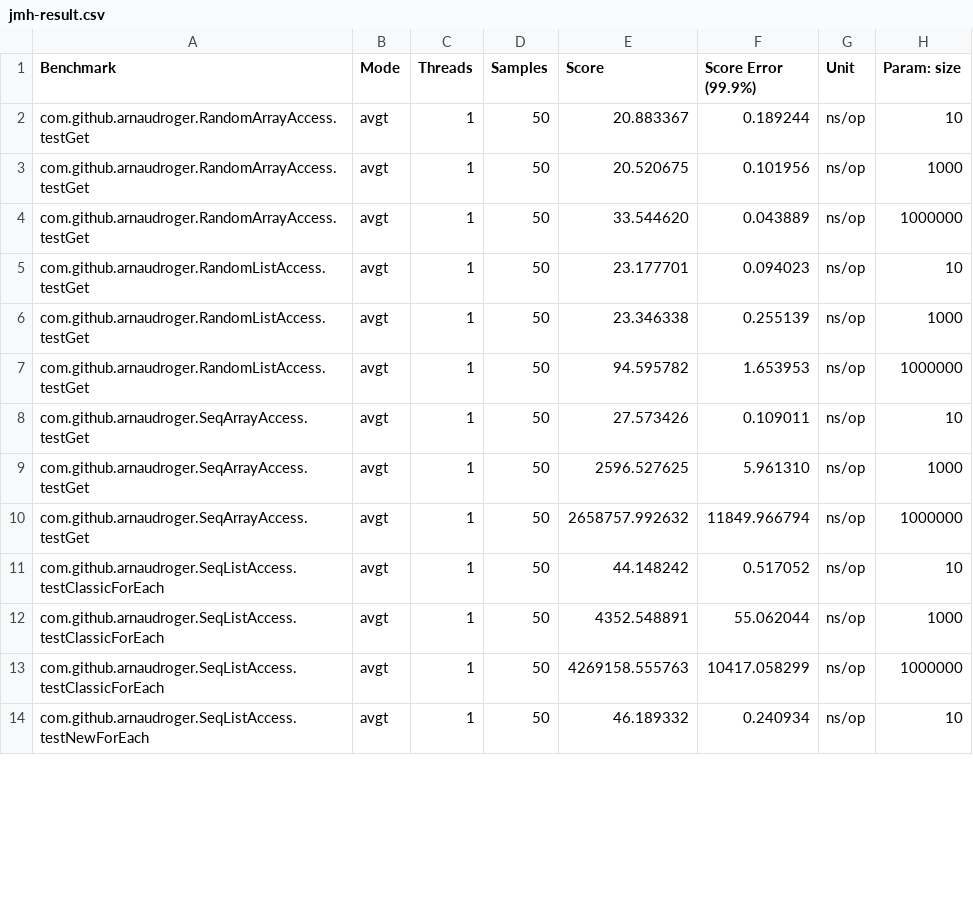
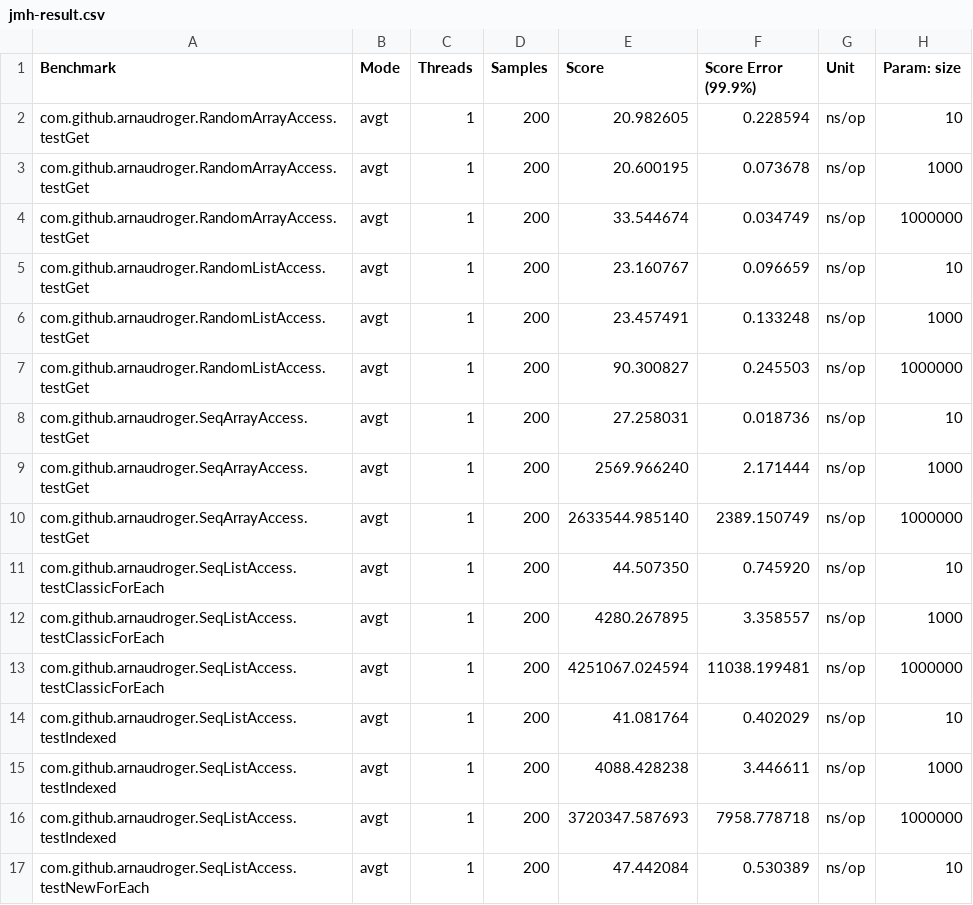
Before and after one commit to arnaudroger/blog_samples, a CSV file: 05_arraylistvsarray/jmh-result.csv, drawn as a sheet; only a part is shown; the diff covers the shown part only.

Commit message:
update data

```diff
--- a/05_arraylistvsarray/jmh-result.csv
+++ b/05_arraylistvsarray/jmh-result.csv
@@ -1,14 +1,17 @@
 "Benchmark","Mode","Threads","Samples","Score","Score Error (99.9%)","Unit","Param: size"
-"com.github.arnaudroger.RandomArrayAccess.testGet","avgt",1,50,20.883367,0.189244,"ns/op",10
-"com.github.arnaudroger.RandomArrayAccess.testGet","avgt",1,50,20.520675,0.101956,"ns/op",1000
-"com.github.arnaudroger.RandomArrayAccess.testGet","avgt",1,50,33.544620,0.043889,"ns/op",1000000
-"com.github.arnaudroger.RandomListAccess.testGet","avgt",1,50,23.177701,0.094023,"ns/op",10
-"com.github.arnaudroger.RandomListAccess.testGet","avgt",1,50,23.346338,0.255139,"ns/op",1000
-"com.github.arnaudroger.RandomListAccess.testGet","avgt",1,50,94.595782,1.653953,"ns/op",1000000
-"com.github.arnaudroger.SeqArrayAccess.testGet","avgt",1,50,27.573426,0.109011,"ns/op",10
-"com.github.arnaudroger.SeqArrayAccess.testGet","avgt",1,50,2596.527625,5.961310,"ns/op",1000
-"com.github.arnaudroger.SeqArrayAccess.testGet","avgt",1,50,2658757.992632,11849.966794,"ns/op",1000000
-"com.github.arnaudroger.SeqListAccess.testClassicForEach","avgt",1,50,44.148242,0.517052,"ns/op",10
-"com.github.arnaudroger.SeqListAccess.testClassicForEach","avgt",1,50,4352.548891,55.062044,"ns/op",1000
-"com.github.arnaudroger.SeqListAccess.testClassicForEach","avgt",1,50,4269158.555763,10417.058299,"ns/op",1000000
-"com.github.arnaudroger.SeqListAccess.testNewForEach","avgt",1,50,46.189332,0.240934,"ns/op",10
+"com.github.arnaudroger.RandomArrayAccess.testGet","avgt",1,200,20.982605,0.228594,"ns/op",10
+"com.github.arnaudroger.RandomArrayAccess.testGet","avgt",1,200,20.600195,0.073678,"ns/op",1000
+"com.github.arnaudroger.RandomArrayAccess.testGet","avgt",1,200,33.544674,0.034749,"ns/op",1000000
+"com.github.arnaudroger.RandomListAccess.testGet","avgt",1,200,23.160767,0.096659,"ns/op",10
+"com.github.arnaudroger.RandomListAccess.testGet","avgt",1,200,23.457491,0.133248,"ns/op",1000
+"com.github.arnaudroger.RandomListAccess.testGet","avgt",1,200,90.300827,0.245503,"ns/op",1000000
+"com.github.arnaudroger.SeqArrayAccess.testGet","avgt",1,200,27.258031,0.018736,"ns/op",10
+"com.github.arnaudroger.SeqArrayAccess.testGet","avgt",1,200,2569.966240,2.171444,"ns/op",1000
+"com.github.arnaudroger.SeqArrayAccess.testGet","avgt",1,200,2633544.985140,2389.150749,"ns/op",1000000
+"com.github.arnaudroger.SeqListAccess.testClassicForEach","avgt",1,200,44.507350,0.745920,"ns/op",10
+"com.github.arnaudroger.SeqListAccess.testClassicForEach","avgt",1,200,4280.267895,3.358557,"ns/op",1000
+"com.github.arnaudroger.SeqListAccess.testClassicForEach","avgt",1,200,4251067.024594,11038.199481,"ns/op",1000000
+"com.github.arnaudroger.SeqListAccess.testIndexed","avgt",1,200,41.081764,0.402029,"ns/op",10
+"com.github.arnaudroger.SeqListAccess.testIndexed","avgt",1,200,4088.428238,3.446611,"ns/op",1000
+"com.github.arnaudroger.SeqListAccess.testIndexed","avgt",1,200,3720347.587693,7958.778718,"ns/op",1000000
+"com.github.arnaudroger.SeqListAccess.testNewForEach","avgt",1,200,47.442084,0.530389,"ns/op",10
```
Also changed, not shown: 6 edited cells elsewhere in this file, 1 other file.
